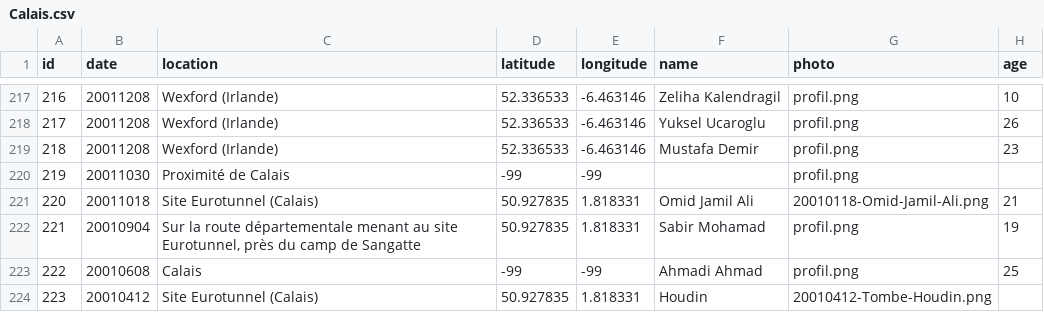
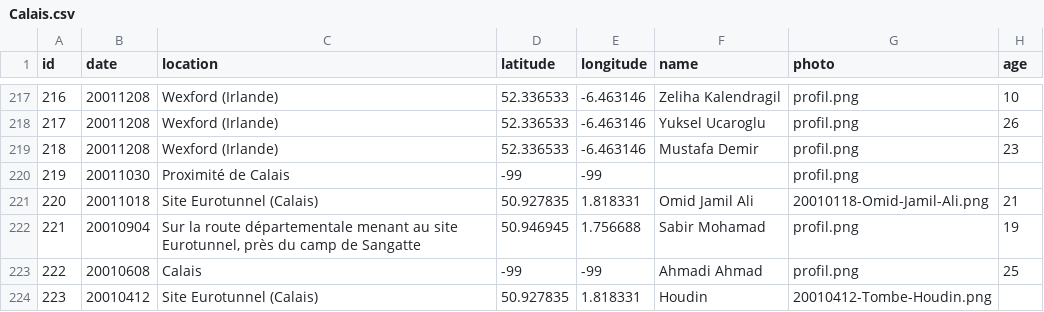
Before and after one commit to neocarto/calais, a CSV file: data/Calais.csv, drawn as a sheet; only a part is shown, gaps mark what is left out; the diff covers the shown part only; the diff names each change by its address in the sheet, - before the commit and + after, or states it on an @@ line.

```diff
--- a/data/Calais.csv
+++ b/data/Calais.csv
-D222 (latitude): 50.927835
+D222 (latitude): 50.946945
-E222 (longitude): 1.818331
+E222 (longitude): 1.756688
```
Also changed, not shown: 4 edited cells elsewhere in this file, 1 other file.
